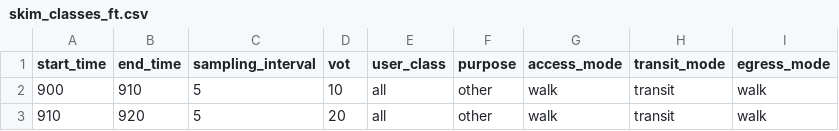
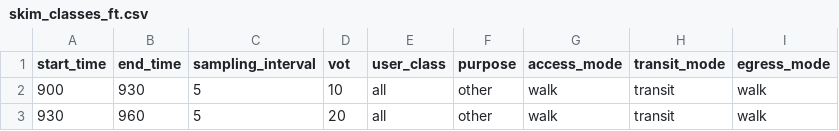
Before and after one commit to Fast-Trips/fast-trips, a CSV file: fasttrips/Examples/Springfield/configs/A/skim_classes_ft.csv, drawn as a sheet.

```diff
--- a/fasttrips/Examples/Springfield/configs/A/skim_classes_ft.csv
+++ b/fasttrips/Examples/Springfield/configs/A/skim_classes_ft.csv
@@ -1,3 +1,3 @@
 start_time, end_time, sampling_interval, vot, user_class, purpose, access_mode, transit_mode, egress_mode
-900, 910, 5, 10, all, other, walk, transit, walk
-910, 920, 5, 20, all, other, walk, transit, walk
+900, 930, 5, 10, all, other, walk, transit, walk
+930, 960, 5, 20, all, other, walk, transit, walk
```
Also changed, not shown: 1 other file.
